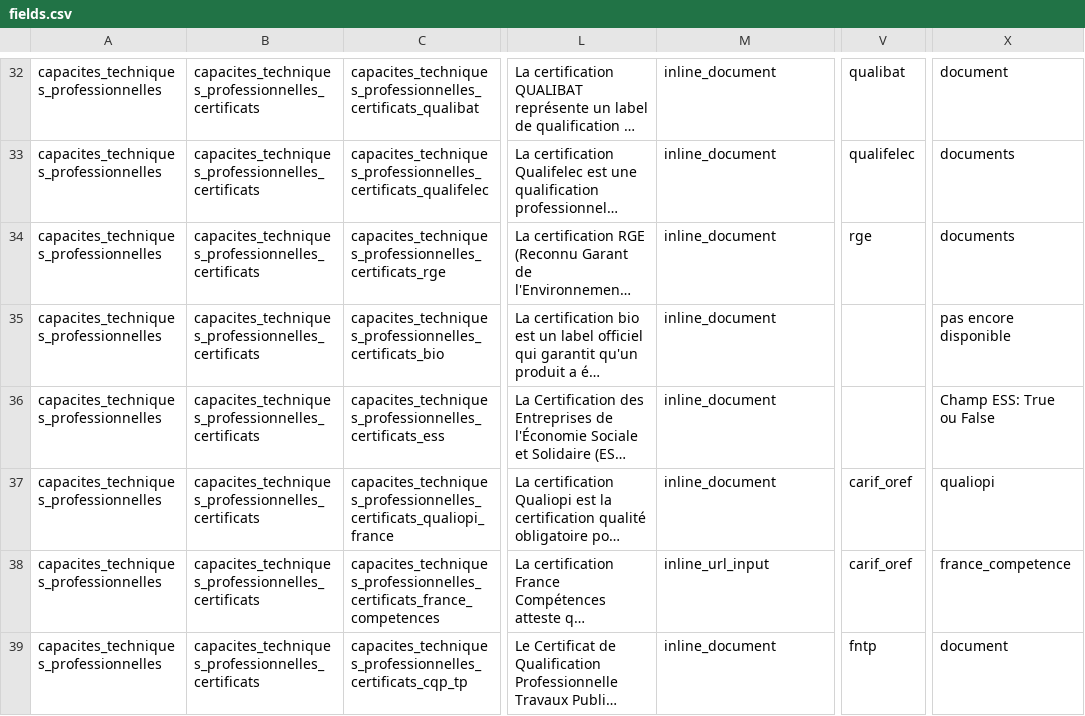
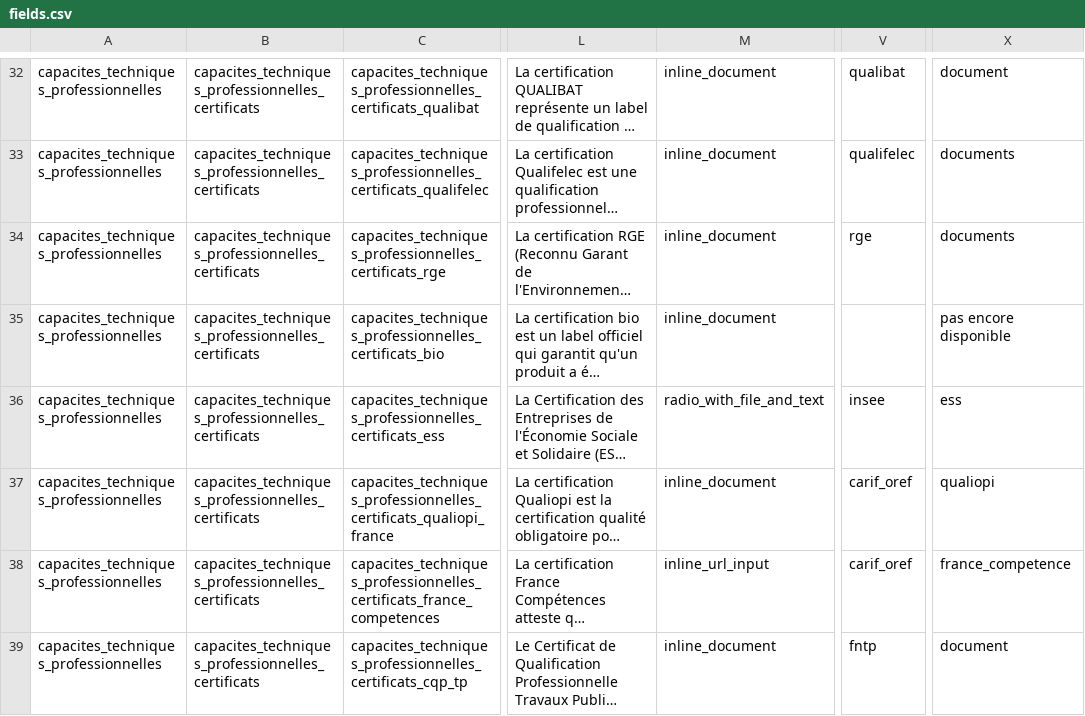
Before and after one commit to datagouv/passemarche, a CSV file: config/form_fields/fields.csv, drawn as a sheet; only a part is shown, gaps mark what is left out; long unchanged cells end in …; the diff names each change by its address in the sheet, - before the commit and + after, or states it on an @@ line.

Commit message:
Updated fields
refs: https://linear.app/pole-api/issue/FAS-159/certification-ess-ajustement-de-la-version-manuelle

```diff
--- a/config/form_fields/fields.csv
+++ b/config/form_fields/fields.csv
-M36: inline_document
+M36: radio_with_file_and_text
-V36: (empty)
+V36: insee
-X36: Champ ESS: True ou False
+X36: ess
```
